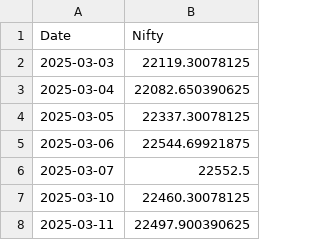
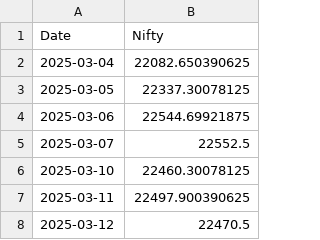
Before and after one commit to rahuly3108/Stock_pyodide, a CSV file: nifty_returns_without.csv, drawn as a sheet; only a part is shown; the shorter side is filled out with more unchanged rows; the diff names each change by its address in the sheet, - before the commit and + after, or states it on an @@ line.

```diff
--- a/nifty_returns_without.csv
+++ b/nifty_returns_without.csv
-row 2: 2025-03-03 | 22119.30078125
```
Also changed, not shown: nifty_returns.csv, stock_prt_chng.csv, 1 other file.
